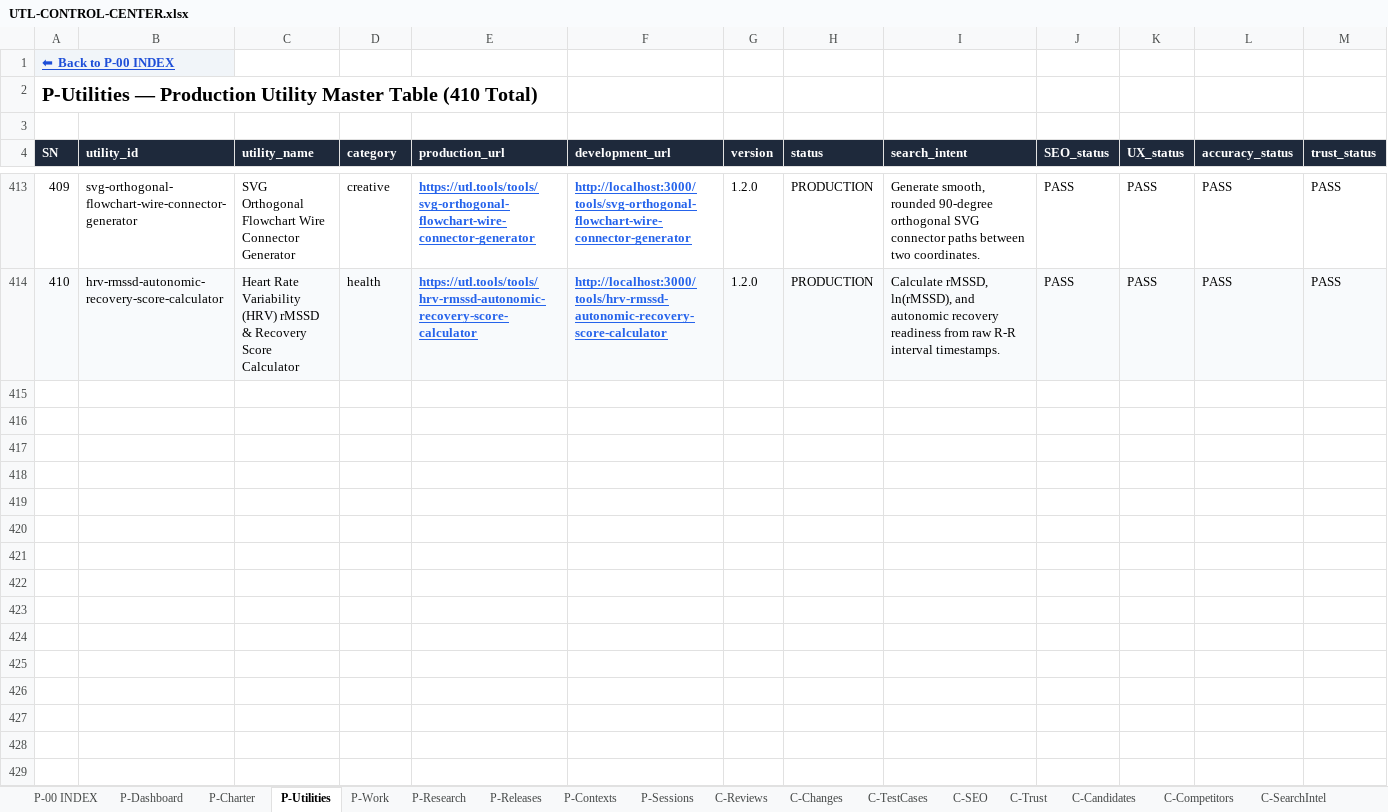
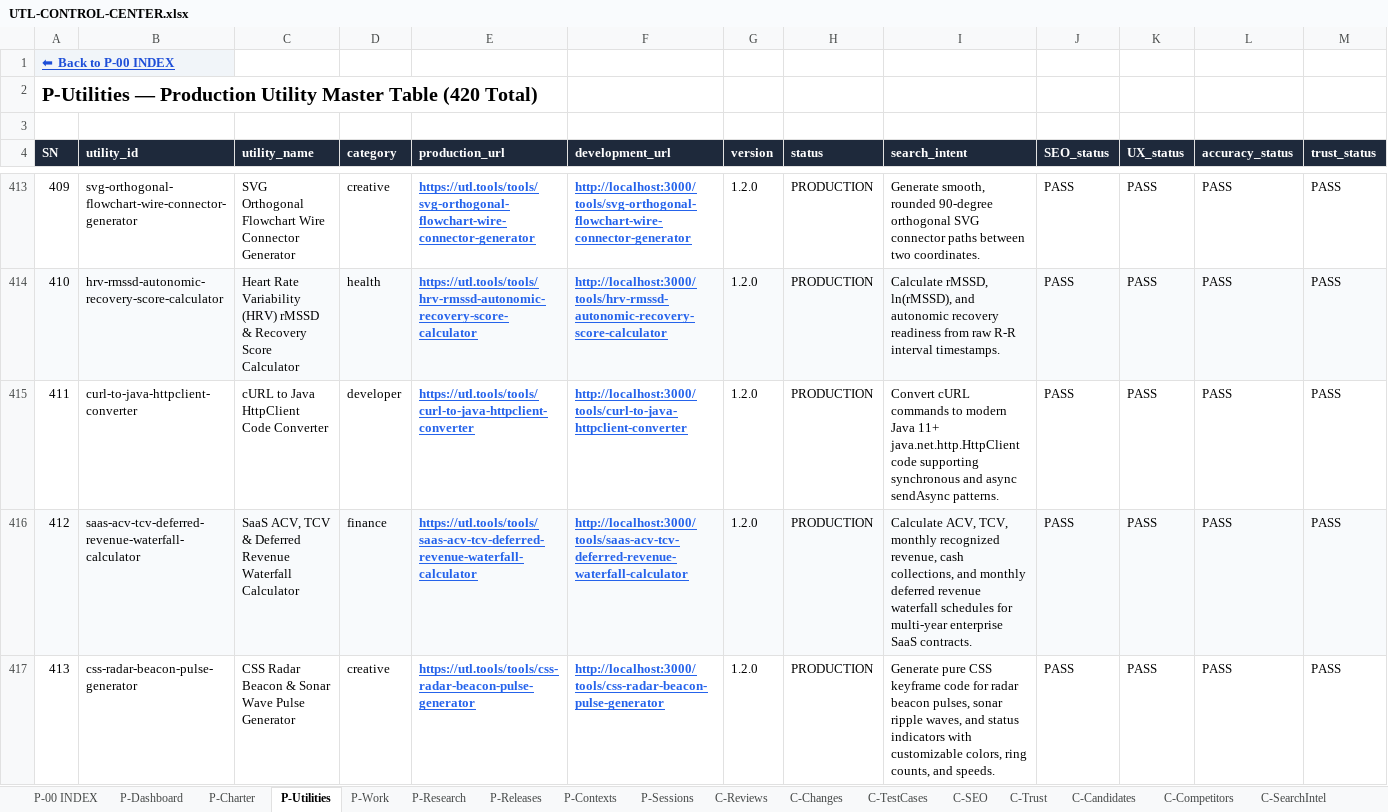
Before and after one commit to devmallik4321/utl-tools, an Excel workbook: control/UTL-CONTROL-CENTER.xlsx, sheet P-Utilities, drawn as a sheet; only a part is shown, gaps mark what is left out; values as stored, in another font and other column widths than the file's, no borders; rows hold the shown columns only; the diff covers the shown part only; the diff names each change by its address in the sheet, - before the commit and + after, or states it on an @@ line.

Commit message:
feat(batch-37): expand catalog from 410 to 420 utilities (466 static routes)

```diff
--- a/control/UTL-CONTROL-CENTER.xlsx (sheet P-Utilities)
+++ b/control/UTL-CONTROL-CENTER.xlsx (sheet P-Utilities)
@@ column A (SN) renumbered in row 2 @@
+row 415: 411 | curl-to-java-httpclient-converter | cURL to Java HttpClient Code Converter | developer | https://utl.tools/tools/curl-to-java-httpclient-converter | http://localhost:3000/tools/curl-to-java-httpclient-converter | 1.2.0 | PRODUCTION | Convert cURL commands to modern Java 11+ java.net.http.HttpClient code supporting synchronous and async sendAsync patterns. | PASS | PASS | PASS | PASS
+row 416: 412 | saas-acv-tcv-deferred-revenue-waterfall-calculator | SaaS ACV, TCV & Deferred Revenue Waterfall Calculator | finance | https://utl.tools/tools/saas-acv-tcv-deferred-revenue-waterfall-calculator | http://localhost:3000/tools/saas-acv-tcv-deferred-revenue-waterfall-calculator | 1.2.0 | PRODUCTION | Calculate ACV, TCV, monthly recognized revenue, cash collections, and monthly deferred revenue waterfall schedules for multi-year enterprise SaaS contracts. | PASS | PASS | PASS | PASS
+row 417: 413 | css-radar-beacon-pulse-generator | CSS Radar Beacon & Sonar Wave Pulse Generator | creative | https://utl.tools/tools/css-radar-beacon-pulse-generator | http://localhost:3000/tools/css-radar-beacon-pulse-generator | 1.2.0 | PRODUCTION | Generate pure CSS keyframe code for radar beacon pulses, sonar ripple waves, and status indicators with customizable colors, ring counts, and speeds. | PASS | PASS | PASS | PASS
```
Also changed, not shown: 7 added rows elsewhere in this sheet, sheet C-Reviews, sheet C-Changes, sheet C-TestCases, sheet C-SEO, sheet C-Trust, sheet C-DailyStatistics, 16 other files.
